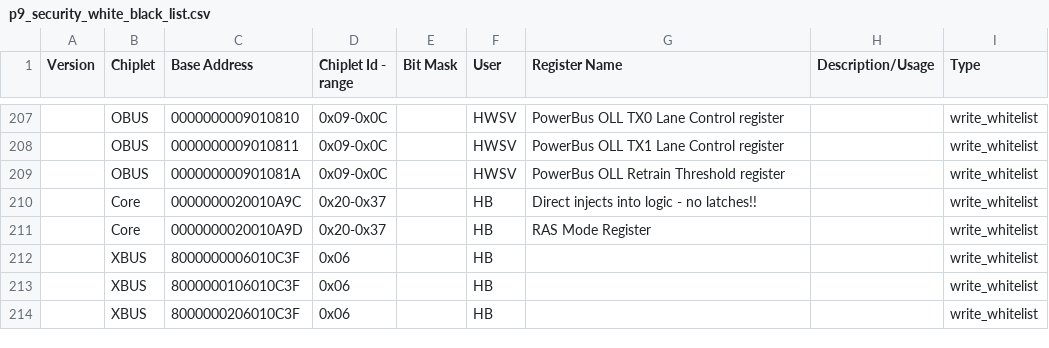
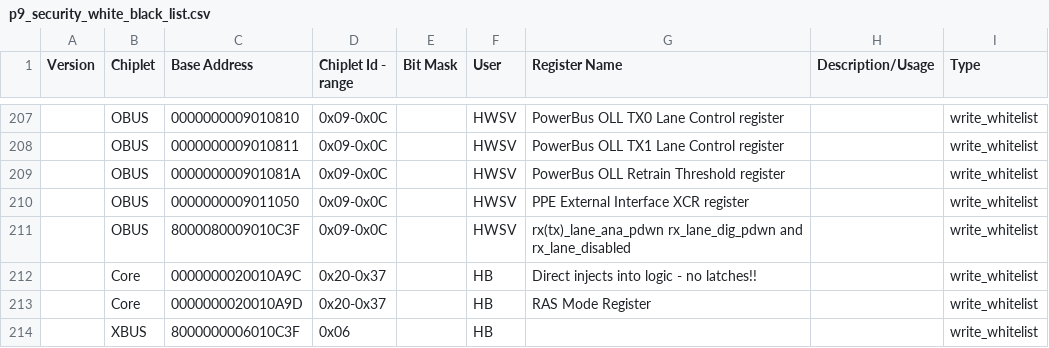
Before and after one commit to open-power/sbe, a CSV file: src/import/chips/p9/security/p9_security_white_black_list.csv, drawn as a sheet; only a part is shown, gaps mark what is left out; the shorter side is filled out with more unchanged rows; the diff names each change by its address in the sheet, - before the commit and + after, or states it on an @@ line.

Commit message:
Secure Boot: Whitelist PPE External Interface XCR and SMP lane related register
Whitelists the PPE External Interface XCR register to allow FSP to start/stop
the IO PPE at different phases of system SMP link training to enable
better handling of an A-bus cable pull
Also whitelist registers used in rx_lane_ana_pdwn, rx_lan_dig_pdwn,
rx_tx_lane_pdwn, & rx_lane_disabled HWP

Change-Id: I3f0494064919e5182ef3aba0149a9eb49dd05868
CQ: SW441542
Reviewed-on: http://rchgit01.rchland.ibm.com/gerrit1/65603
Reviewed-by: Nicholas E. Bofferding <bofferdn@us.ibm.com>
Tested-by: Jenkins Server <pfd-jenkins+hostboot@us.ibm.com>
Tested-by: PPE CI <ppe-ci+hostboot@us.ibm.com>
Reviewed-by: Jennifer A. Stofer <stofer@us.ibm.com>
Reviewed-on: http://rchgit01.rchland.ibm.com/gerrit1/65604
Reviewed-by: Sachin Gupta <sgupta2m@in.ibm.com>

```diff
--- a/src/import/chips/p9/security/p9_security_white_black_list.csv
+++ b/src/import/chips/p9/security/p9_security_white_black_list.csv
+row 210:  | OBUS | 0000000009011050 | 0x09-0x0C |  | HWSV | PPE External Interface XCR register |  | write_whitelist
+row 211:  | OBUS | 8000080009010C3F | 0x09-0x0C |  | HWSV | rx(tx)_lane_ana_pdwn rx_lane_dig_pdwn and rx_lane_disabled |  | write_whitelist
```
